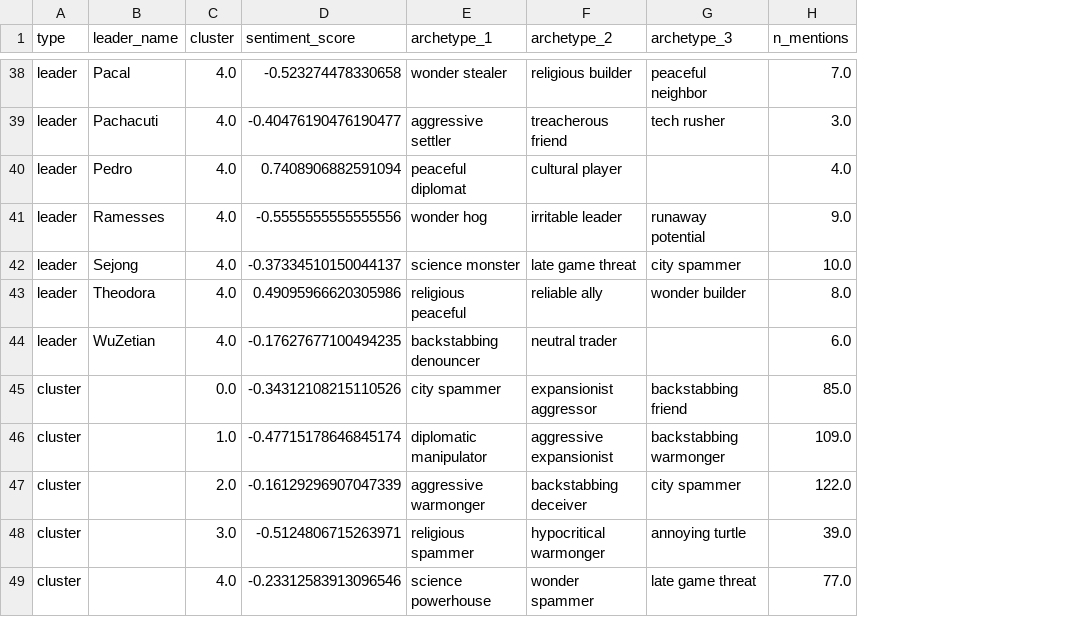
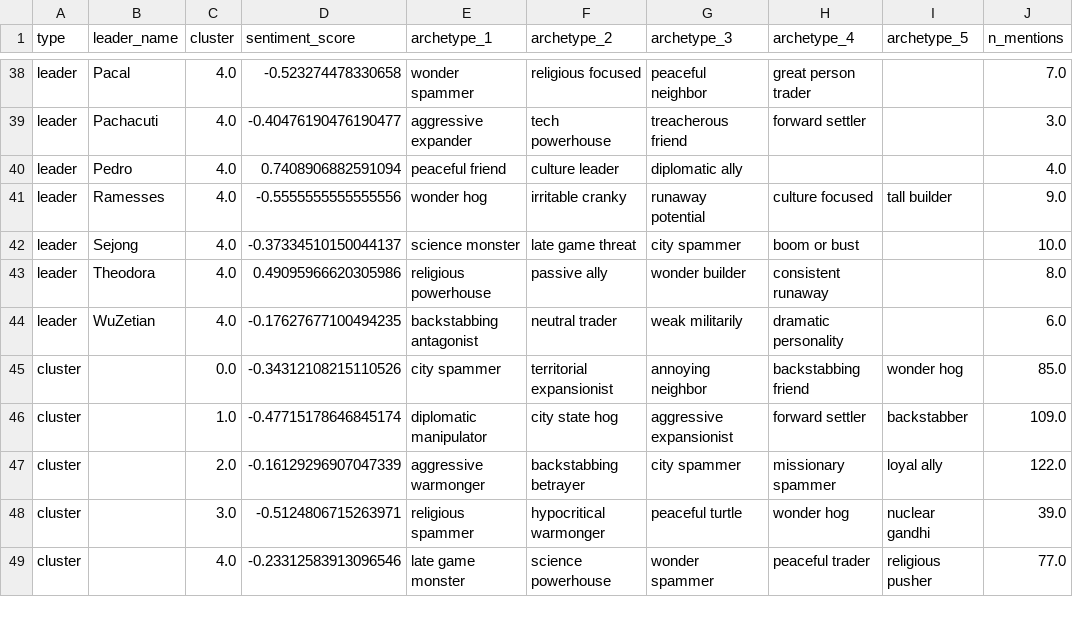
Before and after one commit to Arthur-Peronne/Civ5-clustering, a CSV file: data/processed_community/4_community_scores.csv, drawn as a sheet; only a part is shown, gaps mark what is left out; the diff covers the shown part only; the diff names each change by its address in the sheet, - before the commit and + after, or states it on an @@ line.

```diff
--- a/data/processed_community/4_community_scores.csv
+++ b/data/processed_community/4_community_scores.csv
+column H (archetype_4), rows 38-49: great person trader | forward settler |  | culture focused | boom or bust | consistent runaway | dramatic personality | backstabbing friend | forward settler | missionary spammer | wonder hog | peaceful trader
+column I (archetype_5), rows 41-49: tall builder |  |  |  | wonder hog | backstabber | loyal ally | nuclear gandhi | religious pusher
-E38 (archetype_1): wonder stealer
+E38 (archetype_1): wonder spammer
-F38 (archetype_2): religious builder
+F38 (archetype_2): religious focused
-E39 (archetype_1): aggressive settler
+E39 (archetype_1): aggressive expander
-F39 (archetype_2): treacherous friend
+F39 (archetype_2): tech powerhouse
-G39 (archetype_3): tech rusher
+G39 (archetype_3): treacherous friend
-E40 (archetype_1): peaceful diplomat
+E40 (archetype_1): peaceful friend
-F40 (archetype_2): cultural player
+F40 (archetype_2): culture leader
-G40 (archetype_3): (empty)
+G40 (archetype_3): diplomatic ally
-F41 (archetype_2): irritable leader
+F41 (archetype_2): irritable cranky
-E43 (archetype_1): religious peaceful
+E43 (archetype_1): religious powerhouse
-F43 (archetype_2): reliable ally
+F43 (archetype_2): passive ally
-E44 (archetype_1): backstabbing denouncer
+E44 (archetype_1): backstabbing antagonist
-G44 (archetype_3): (empty)
+G44 (archetype_3): weak militarily
-F45 (archetype_2): expansionist aggressor
+F45 (archetype_2): territorial expansionist
-G45 (archetype_3): backstabbing friend
+G45 (archetype_3): annoying neighbor
-F46 (archetype_2): aggressive expansionist
+F46 (archetype_2): city state hog
-G46 (archetype_3): backstabbing warmonger
+G46 (archetype_3): aggressive expansionist
-F47 (archetype_2): backstabbing deceiver
+F47 (archetype_2): backstabbing betrayer
-G48 (archetype_3): annoying turtle
+G48 (archetype_3): peaceful turtle
-E49 (archetype_1): science powerhouse
+E49 (archetype_1): late game monster
-F49 (archetype_2): wonder spammer
+F49 (archetype_2): science powerhouse
-G49 (archetype_3): late game threat
+G49 (archetype_3): wonder spammer
```
Also changed, not shown: 60 edited cells elsewhere in this file, 36 other files.
